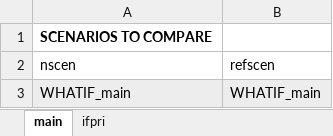
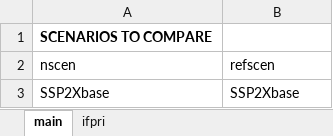
Before and after one commit to RaphaelPB/WHAT-IF, an Excel workbook: Scenarios_to_compare.xlsx, sheet main, drawn as a sheet; values as stored, in another font and other column widths than the file's, no borders; removed rows and columns are numbered as before the commit, all else as after; the diff names each change by its address in the sheet, - before the commit and + after, or states it on an @@ line.

```diff
--- a/Scenarios_to_compare.xlsx (sheet main)
+++ b/Scenarios_to_compare.xlsx (sheet main)
-row 3: WHATIF_main | WHATIF_main
+row 3: SSP2Xbase | SSP2Xbase
```
Also changed, not shown: sheet ifpri.
